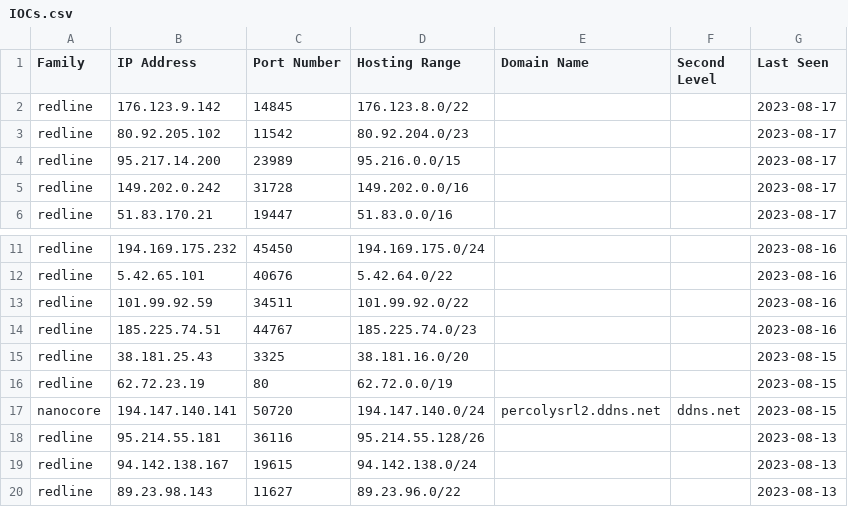
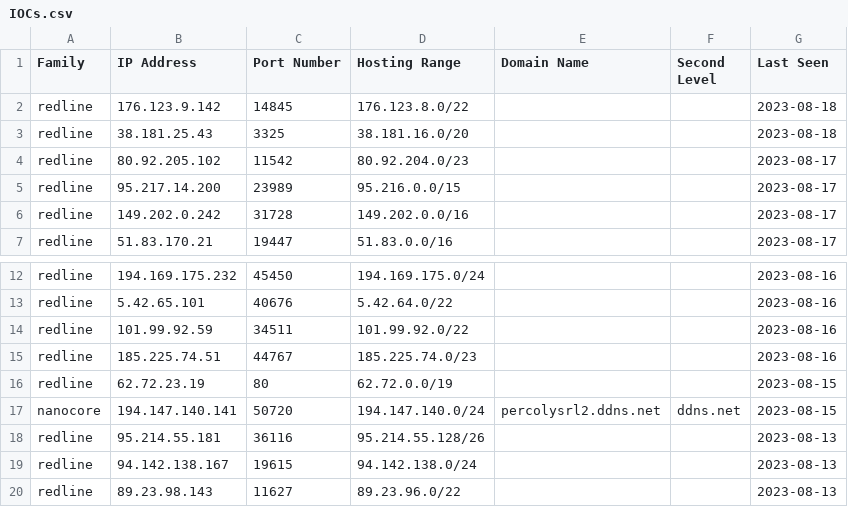
Before and after one commit to Abjuri5t/SarlackLab, a CSV file: IOCs.csv, drawn as a sheet; only a part is shown, gaps mark what is left out.

Commit message:
IOC update

```diff
--- a/IOCs.csv
+++ b/IOCs.csv
@@ -1,3 +1,4 @@
 Family,IP Address,Port Number,Hosting Range,Domain Name,Second Level,Last Seen
-redline,176.123.9.142,14845,176.123.8.0/22,,,2023-08-17
+redline,176.123.9.142,14845,176.123.8.0/22,,,2023-08-18
+redline,38.181.25.43,3325,38.181.16.0/20,,,2023-08-18
 redline,80.92.205.102,11542,80.92.204.0/23,,,2023-08-17
@@ -14,3 +15,2 @@ redline,101.99.92.59,34511,101.99.92.0/22,,,2023-08-16
 redline,185.225.74.51,44767,185.225.74.0/23,,,2023-08-16
-redline,38.181.25.43,3325,38.181.16.0/20,,,2023-08-15
 redline,62.72.23.19,80,62.72.0.0/19,,,2023-08-15
```
